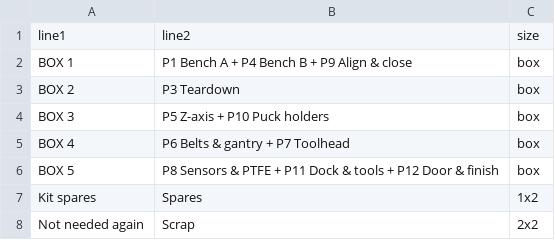
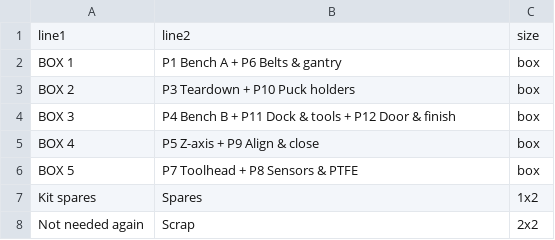
Before and after one commit to jarvisfriends/Prusa_core_one_INDX_8, a CSV file: docs/labels.csv, drawn as a sheet; only a part is shown.

```diff
--- a/docs/labels.csv
+++ b/docs/labels.csv
@@ -1,7 +1,7 @@
 line1,line2,size
-BOX 1,P1 Bench A + P4 Bench B + P9 Align & close,box
-BOX 2,P3 Teardown,box
-BOX 3,P5 Z-axis + P10 Puck holders,box
-BOX 4,P6 Belts & gantry + P7 Toolhead,box
-BOX 5,P8 Sensors & PTFE + P11 Dock & tools + P12 Door & finish,box
+BOX 1,P1 Bench A + P6 Belts & gantry,box
+BOX 2,P3 Teardown + P10 Puck holders,box
+BOX 3,P4 Bench B + P11 Dock & tools + P12 Door & finish,box
+BOX 4,P5 Z-axis + P9 Align & close,box
+BOX 5,P7 Toolhead + P8 Sensors & PTFE,box
 Kit spares,Spares,1x2
```
Also changed, not shown: 8 other files.
